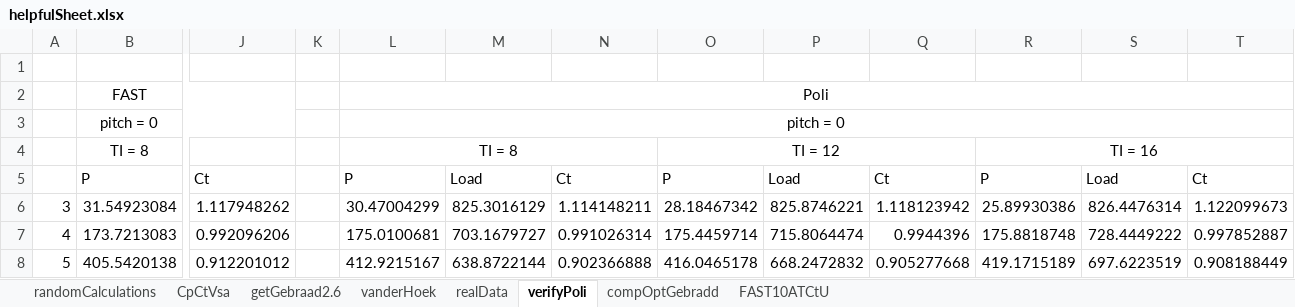
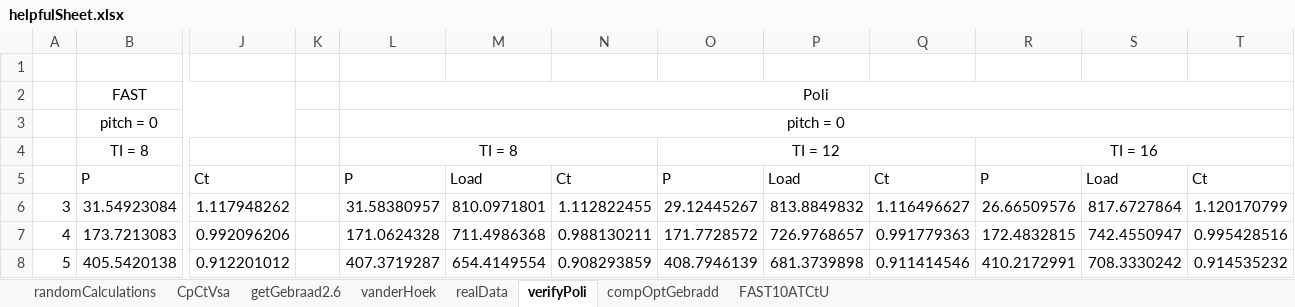
Before and after one commit to Allistor21/wind-farm-control-thesis, an Excel workbook: helpfulSheet.xlsx, sheet verifyPoli, drawn as a sheet; only a part is shown, gaps mark what is left out; values as stored, in another font and other column widths than the file's, no borders; charts and pictures not drawn; the diff covers the shown part only; the diff names each change by its address in the sheet, - before the commit and + after, or states it on an @@ line.

```diff
--- a/helpfulSheet.xlsx (sheet verifyPoli)
+++ b/helpfulSheet.xlsx (sheet verifyPoli)
-L6: 30.47004299
+L6: 31.58380957
-M6: 825.3016129
+M6: 810.0971801
-N6: 1.114148211
+N6: 1.112822455
-O6: 28.18467342
+O6: 29.12445267
-P6: 825.8746221
+P6: 813.8849832
-Q6: 1.118123942
+Q6: 1.116496627
-R6: 25.89930386
+R6: 26.66509576
-S6: 826.4476314
+S6: 817.6727864
-T6: 1.122099673
+T6: 1.120170799
-L7: 175.0100681
+L7: 171.0624328
-M7: 703.1679727
+M7: 711.4986368
-N7: 0.991026314
+N7: 0.988130211
-O7: 175.4459714
+O7: 171.7728572
-P7: 715.8064474
+P7: 726.9768657
-Q7: 0.9944396
+Q7: 0.991779363
-R7: 175.8818748
+R7: 172.4832815
-S7: 728.4449222
+S7: 742.4550947
-T7: 0.997852887
+T7: 0.995428516
-L8: 412.9215167
+L8: 407.3719287
-M8: 638.8722144
+M8: 654.4149554
-N8: 0.902366888
+N8: 0.908293859
-O8: 416.0465178
+O8: 408.7946139
-P8: 668.2472832
+P8: 681.3739898
-Q8: 0.905277668
+Q8: 0.911414546
-R8: 419.1715189
+R8: 410.2172991
-S8: 697.6223519
+S8: 708.3330242
-T8: 0.908188449
+T8: 0.914535232
```
Also changed, not shown: 297 edited cells elsewhere in this sheet, sheet compOptGebradd, charts or pictures, 14 other files.
